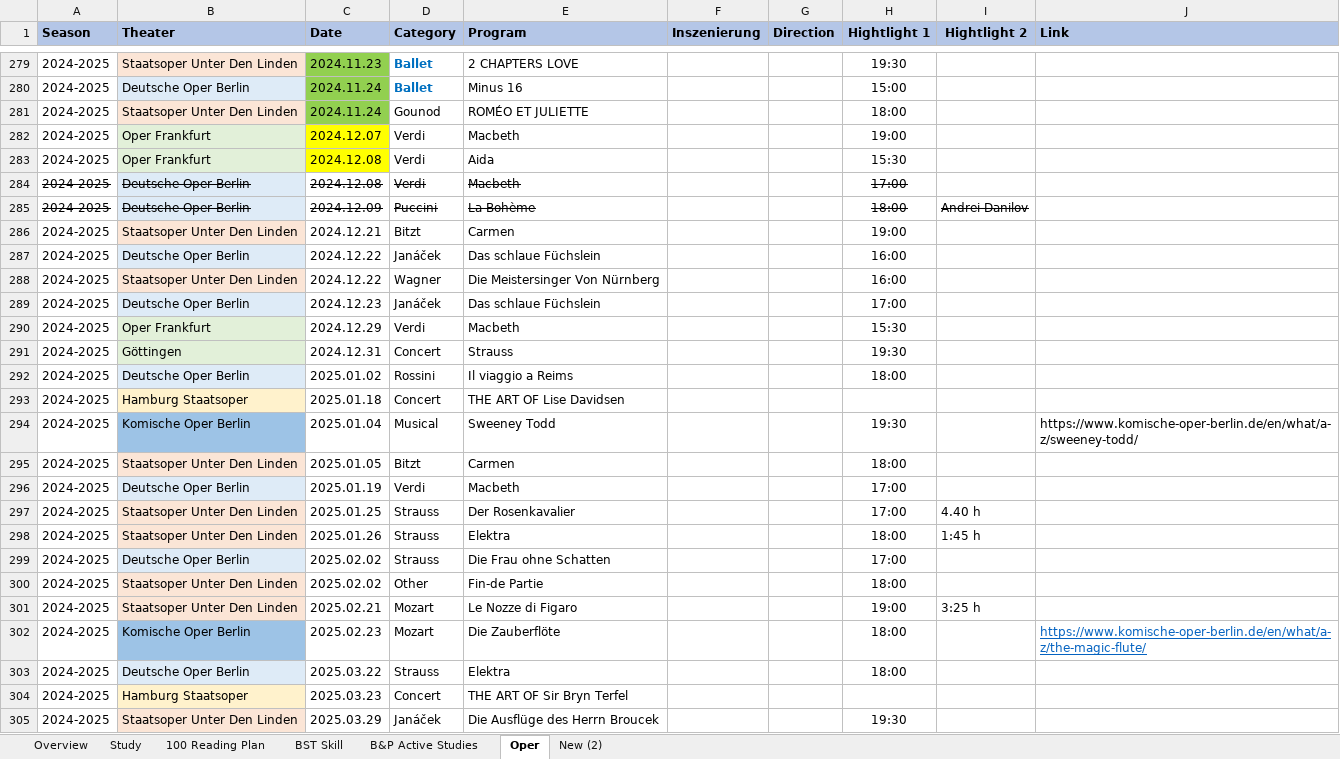
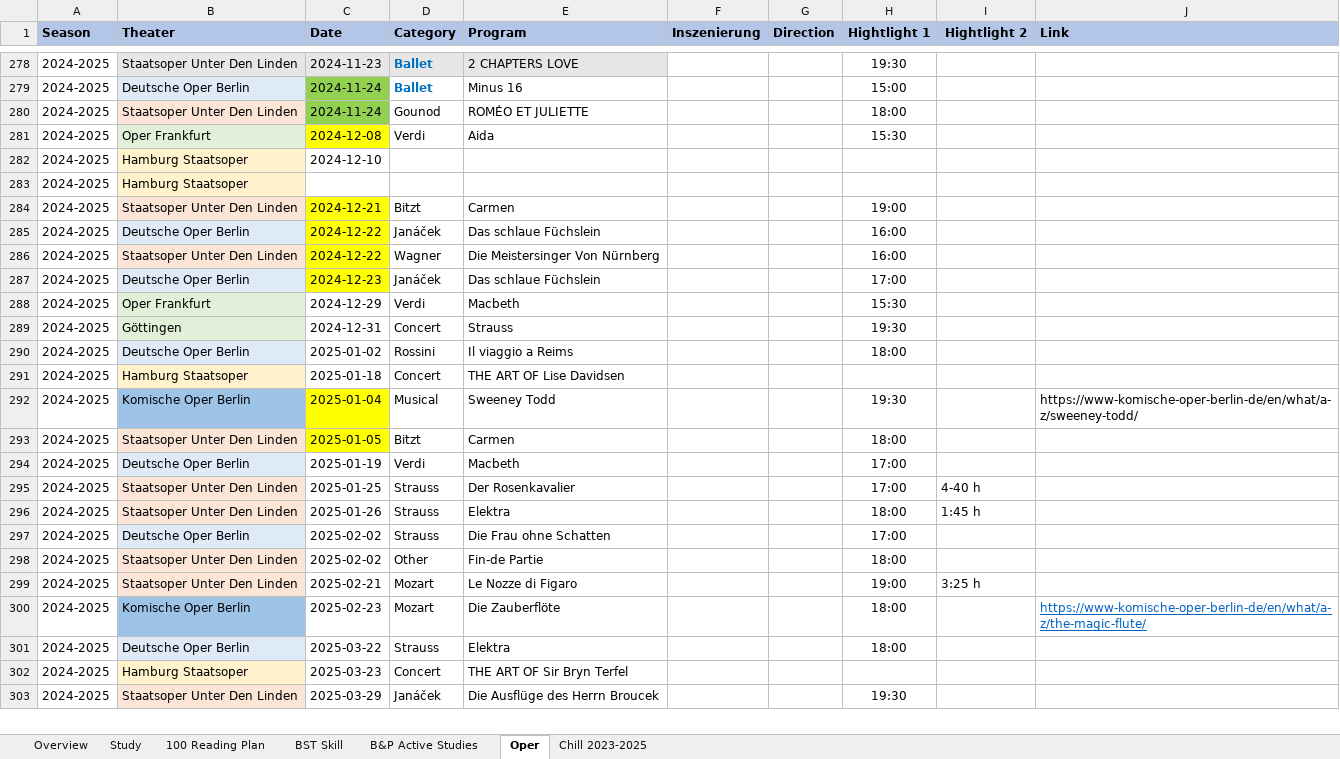
Before and after one commit to Zehuibai/Zehuibai.github.io, an Excel workbook: 01_ClinicalTrials/ClinicalTrial.xlsx, sheet Oper, drawn as a sheet; only a part is shown, gaps mark what is left out; values as stored, in another font and other column widths than the file's, no borders; charts and pictures not drawn; removed rows and columns are numbered as before the commit, all else as after; the diff covers the shown part only; the diff names each change by its address in the sheet, - before the commit and + after, or states it on an @@ line.

```diff
--- a/01_ClinicalTrials/ClinicalTrial.xlsx (sheet Oper)
+++ b/01_ClinicalTrials/ClinicalTrial.xlsx (sheet Oper)
-sheet tab: New (2)
+sheet tab: Chill 2023-2025
-C278 (Date): 2024.11.23
+C278 (Date): 2024-11-23
-C278 fill: #92D050
+C278 fill: #E7E6E6
-D278:E278 fill: none
+D278:E278 fill: #E7E6E6
-C279:C280 (Date): 2024.11.24
+C279:C280 (Date): 2024-11-24
-row 282: 2024-2025 | Oper Frankfurt | 2024.12.07 | Verdi | Macbeth |  |  | 19:00
-C281 (Date): 2024.12.08
+C281 (Date): 2024-12-08
-row 284: 2024-2025 | Deutsche Oper Berlin | 2024.12.08 | Verdi | Macbeth |  |  | 17:00
-row 285: 2024-2025 | Deutsche Oper Berlin | 2024.12.09 | Puccini | La Bohème |  |  | 18:00 | Andrei Danilov
+row 282: 2024-2025 | Hamburg Staatsoper | 2024-12-10
+row 283: 2024-2025 | Hamburg Staatsoper
-C284 (Date): 2024.12.21
+C284 (Date): 2024-12-21
-C284:C287 fill: none
+C284:C287 fill: #FFFF00
-C285:C286 (Date): 2024.12.22
+C285:C286 (Date): 2024-12-22
-C287 (Date): 2024.12.23
+C287 (Date): 2024-12-23
-C288 (Date): 2024.12.29
+C288 (Date): 2024-12-29
-C289 (Date): 2024.12.31
+C289 (Date): 2024-12-31
-C290 (Date): 2025.01.02
+C290 (Date): 2025-01-02
-C291 (Date): 2025.01.18
+C291 (Date): 2025-01-18
-C292 (Date): 2025.01.04
+C292 (Date): 2025-01-04
-C292:C293 fill: none
+C292:C293 fill: #FFFF00
-J292 (Link): https://www.komische-oper-berlin.de/en/what/a-z/sweeney-todd/
+J292 (Link): https://www-komische-oper-berlin-de/en/what/a-z/sweeney-todd/
-C293 (Date): 2025.01.05
+C293 (Date): 2025-01-05
-C294 (Date): 2025.01.19
+C294 (Date): 2025-01-19
-C295 (Date): 2025.01.25
+C295 (Date): 2025-01-25
-I295 (Hightlight 2): 4.40 h
+I295 (Hightlight 2): 4-40 h
-C296 (Date): 2025.01.26
+C296 (Date): 2025-01-26
-C297:C298 (Date): 2025.02.02
+C297:C298 (Date): 2025-02-02
-C299 (Date): 2025.02.21
+C299 (Date): 2025-02-21
-C300 (Date): 2025.02.23
+C300 (Date): 2025-02-23
-J300 (Link): https://www.komische-oper-berlin.de/en/what/a-z/the-magic-flute/
+J300 (Link): https://www-komische-oper-berlin-de/en/what/a-z/the-magic-flute/
-C301 (Date): 2025.03.22
+C301 (Date): 2025-03-22
-C302 (Date): 2025.03.23
+C302 (Date): 2025-03-23
-C303 (Date): 2025.03.29
+C303 (Date): 2025-03-29
```
Also changed, not shown: 2 added rows, 3 removed rows, 60 edited cells and cell formats elsewhere in this sheet, sheet Chill 2023-2025, sheet 100 Reading Plan, hidden cells, charts or pictures.
